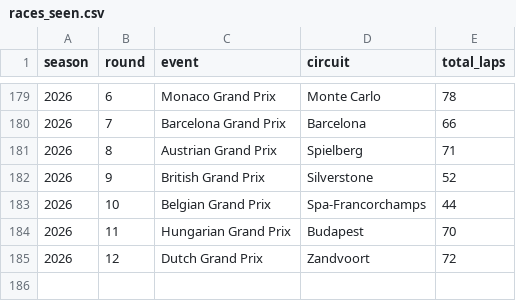
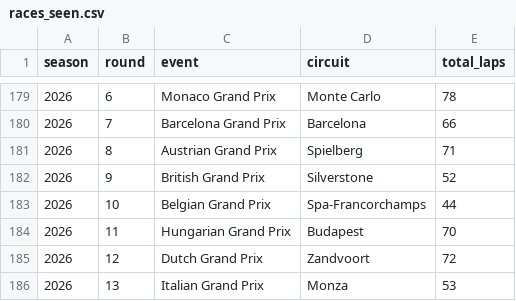
Before and after one commit to nitrimandylis/gridcast, a CSV file: data/races_seen.csv, drawn as a sheet; only a part is shown, gaps mark what is left out; the diff names each change by its address in the sheet, - before the commit and + after, or states it on an @@ line.

```diff
--- a/data/races_seen.csv
+++ b/data/races_seen.csv
+row 186: 2026 | 13 | Italian Grand Prix | Monza | 53
```
Also changed, not shown: data/driver_races.csv, data/race_events.csv, 5 other files.
